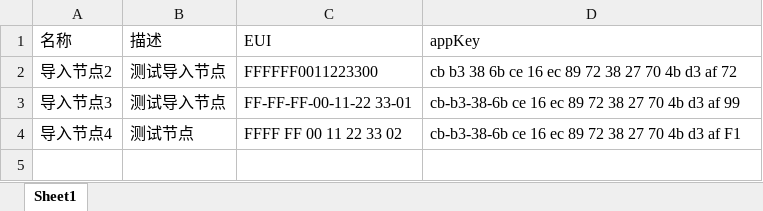
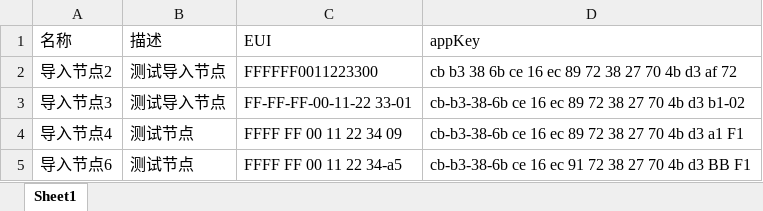
Before and after one commit to cqulpj/pyside2demos, an Excel workbook: AddDevicesDialog/devices.xlsx, sheet Sheet1, drawn as a sheet; values as stored, in another font and other column widths than the file's, no borders; the diff names each change by its address in the sheet, - before the commit and + after, or states it on an @@ line.

Commit message:
对addDevicesDialog工程增加日志功能和添加失败提示

```diff
--- a/AddDevicesDialog/devices.xlsx (sheet Sheet1)
+++ b/AddDevicesDialog/devices.xlsx (sheet Sheet1)
-D3 (appKey): …4b d3 af 99
+D3 (appKey): …4b d3 b1-02
-C4 (EUI): FFFF FF 00 11 22 33 02
+C4 (EUI): FFFF FF 00 11 22 34 09
-D4 (appKey): …4b d3 af F1
+D4 (appKey): …4b d3 a1 F1
+row 5: 导入节点6 | 测试节点 | FFFF FF 00 11 22 34-a5 | cb-b3-38-6b ce 16 ec 91 72 38 27 70 4b d3 BB F1
```
Also changed, not shown: 5 other files.
